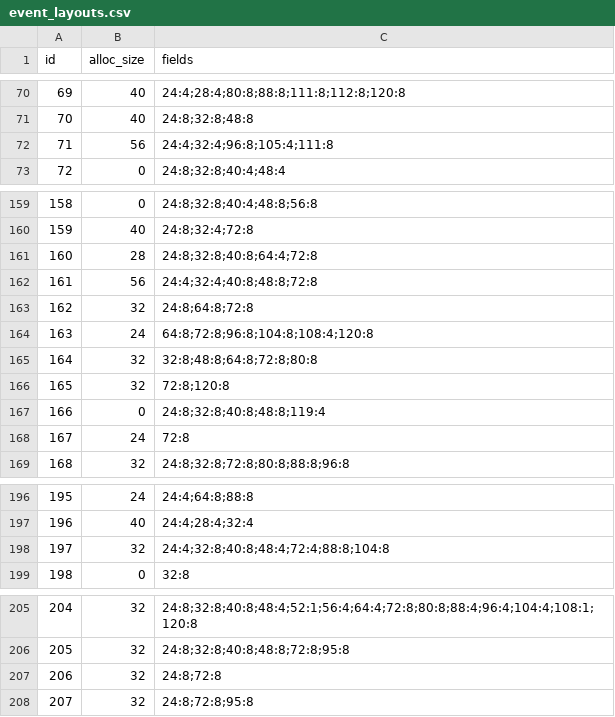
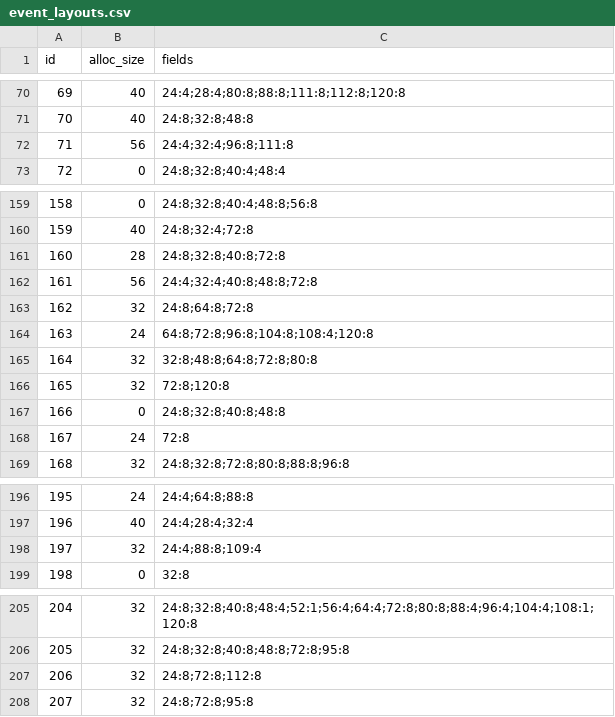
Before and after one commit to roflcopter4/X4Native, a CSV file: reference/event_layouts.csv, drawn as a sheet; only a part is shown, gaps mark what is left out; the diff covers the shown part only.

```diff
--- a/reference/event_layouts.csv
+++ b/reference/event_layouts.csv
@@ -71,3 +71,3 @@ id,alloc_size,fields
 70,40,24:8;32:8;48:8
-71,56,24:4;32:4;96:8;105:4;111:8
+71,56,24:4;32:4;96:8;111:8
 72,0,24:8;32:8;40:4;48:4
@@ -160,3 +160,3 @@ id,alloc_size,fields
 159,40,24:8;32:4;72:8
-160,28,24:8;32:8;40:8;64:4;72:8
+160,28,24:8;32:8;40:8;72:8
 161,56,24:4;32:4;40:8;48:8;72:8
@@ -166,3 +166,3 @@ id,alloc_size,fields
 165,32,72:8;120:8
-166,0,24:8;32:8;40:8;48:8;119:4
+166,0,24:8;32:8;40:8;48:8
 167,24,72:8
@@ -197,3 +197,3 @@ id,alloc_size,fields
 196,40,24:4;28:4;32:4
-197,32,24:4;32:8;40:8;48:4;72:4;88:8;104:8
+197,32,24:4;88:8;109:4
 198,0,32:8
@@ -206,3 +206,3 @@ id,alloc_size,fields
 205,32,24:8;32:8;40:8;48:8;72:8;95:8
-206,32,24:8;72:8
+206,32,24:8;72:8;112:8
 207,32,24:8;72:8;95:8
```
Also changed, not shown: 31 edited cells elsewhere in this file, reference/event_type_ids.csv, 9 other files.
